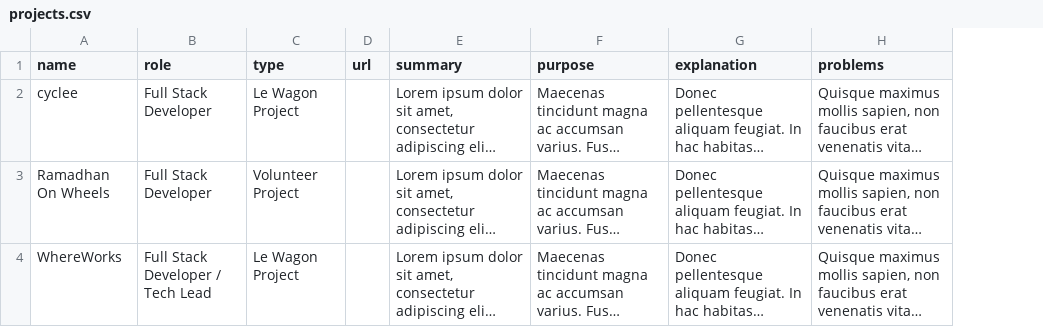
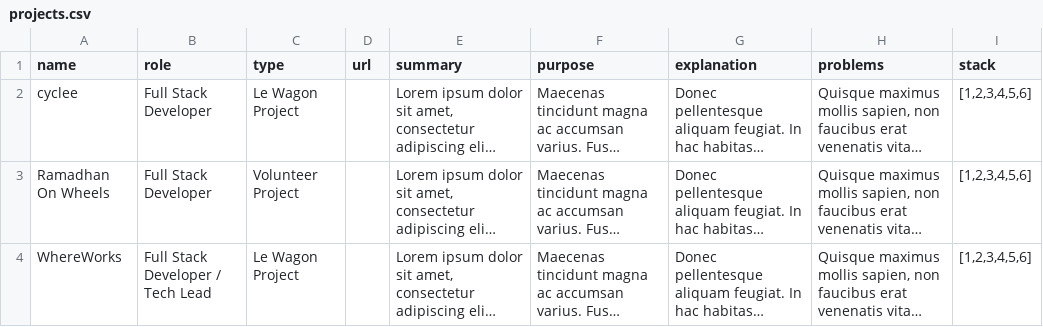
Before and after one commit to flabroo/FI-portfolio, a CSV file: db/projects.csv, drawn as a sheet; long unchanged cells end in …; the diff names each change by its address in the sheet, - before the commit and + after, or states it on an @@ line.

```diff
--- a/db/projects.csv
+++ b/db/projects.csv
+column I (stack), rows 2-4: all [1,2,3,4,5,6]
```
Also changed, not shown: 14 other files.
